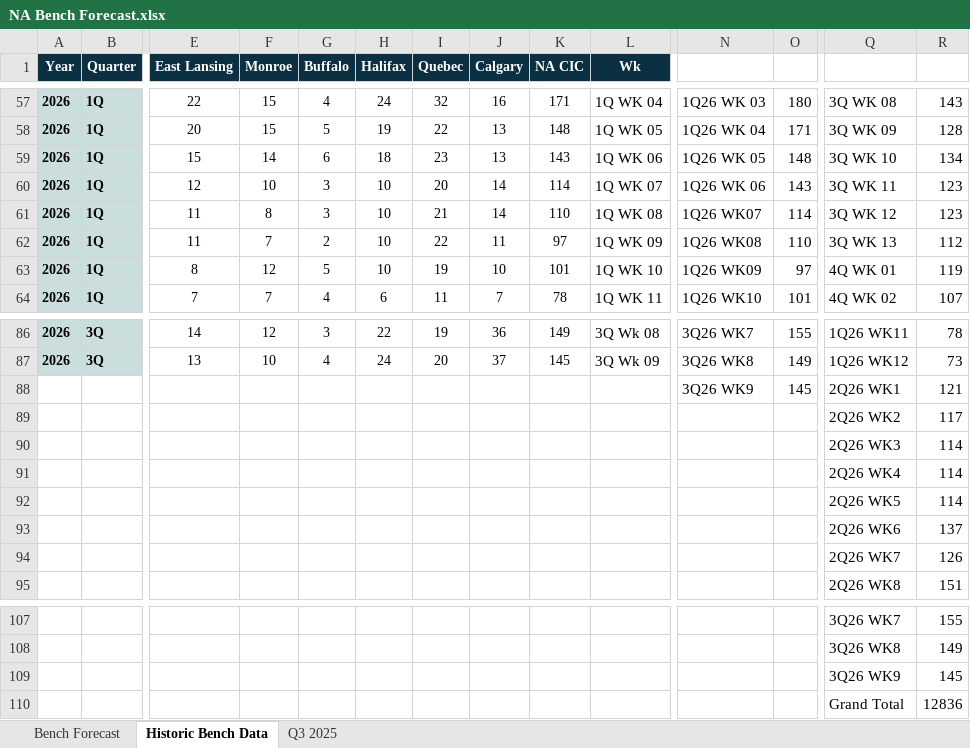
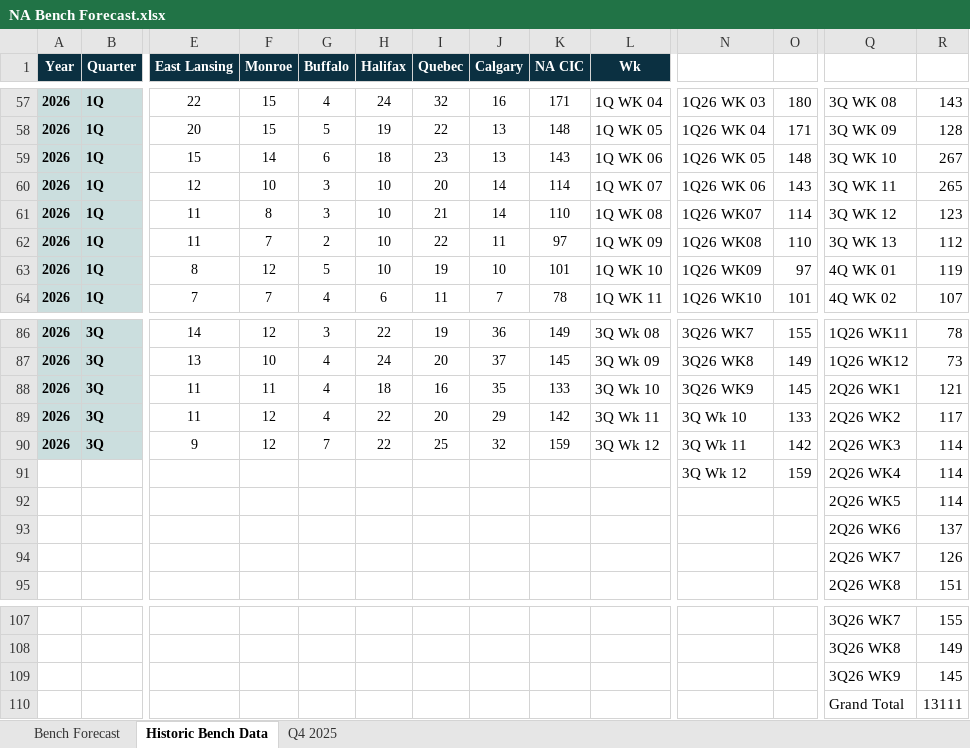
Before and after one commit to jaironaranjo-sudo/bench-forecast-dashboard, an Excel workbook: NA Bench Forecast.xlsx, sheet Historic Bench Data, drawn as a sheet; only a part is shown, gaps mark what is left out; values as stored, in another font and other column widths than the file's, no borders; charts and pictures not drawn; removed rows and columns are numbered as before the commit, all else as after; rows hold the shown columns only; the diff names each change by its address in the sheet, - before the commit and + after, or states it on an @@ line.

Commit message:
feat: update dashboard for Q4 2025 — rename sheet refs Q3→Q4, actuals_through=0, Q4 data

```diff
--- a/NA Bench Forecast.xlsx (sheet Historic Bench Data)
+++ b/NA Bench Forecast.xlsx (sheet Historic Bench Data)
-sheet tab: Q3 2025
+sheet tab: Q4 2025
-R59: 134
+R59: 267
-R60: 123
+R60: 265
-row 88:  |  |  |  |  |  |  |  |  |  | 3Q26 WK9 | 145 | 2Q26 WK1 | 121
-row 89:  |  |  |  |  |  |  |  |  |  |  |  | 2Q26 WK2 | 117
-row 90:  |  |  |  |  |  |  |  |  |  |  |  | 2Q26 WK3 | 114
-row 91:  |  |  |  |  |  |  |  |  |  |  |  | 2Q26 WK4 | 114
+row 88: 2026 | 3Q | 11 | 11 | 4 | 18 | 16 | 35 | 133 | 3Q Wk 10 | 3Q26 WK9 | 145 | 2Q26 WK1 | 121
+row 89: 2026 | 3Q | 11 | 12 | 4 | 22 | 20 | 29 | 142 | 3Q Wk 11 | 3Q Wk 10 | 133 | 2Q26 WK2 | 117
+row 90: 2026 | 3Q | 9 | 12 | 7 | 22 | 25 | 32 | 159 | 3Q Wk 12 | 3Q Wk 11 | 142 | 2Q26 WK3 | 114
+row 91:  |  |  |  |  |  |  |  |  |  | 3Q Wk 12 | 159 | 2Q26 WK4 | 114
-R110: 12836
+R110: 13111
```
Also changed, not shown: sheet Q4 2025, sheet Bench Forecast, charts or pictures, 1 other file.
